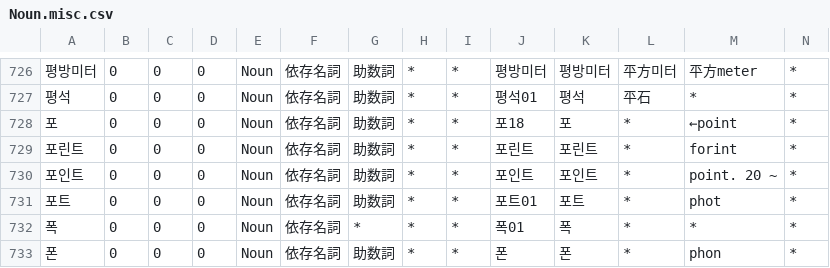
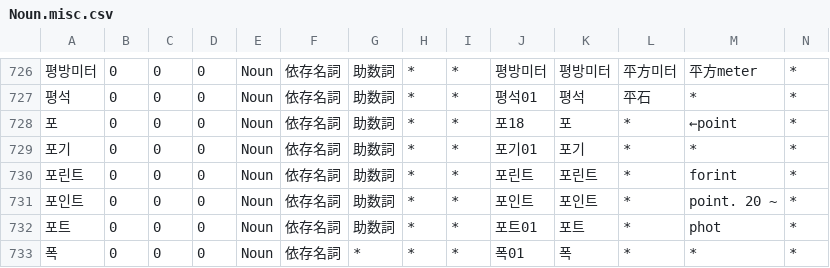
Before and after one commit to okikirmui/handic, a CSV file: seed/Noun.misc.csv, drawn as a sheet; only a part is shown, gaps mark what is left out; the shorter side is filled out with more unchanged rows; rows hold the shown columns only; the diff names each change by its address in the sheet, - before the commit and + after, or states it on an @@ line.

```diff
--- a/seed/Noun.misc.csv
+++ b/seed/Noun.misc.csv
+row 729: 포기 | 0 | 0 | 0 | Noun | 依存名詞 | 助数詞 | * | * | 포기01 | 포기 | * | * | *
```
Also changed, not shown: seed/Noun.supplement.name.csv, 1 other file.
